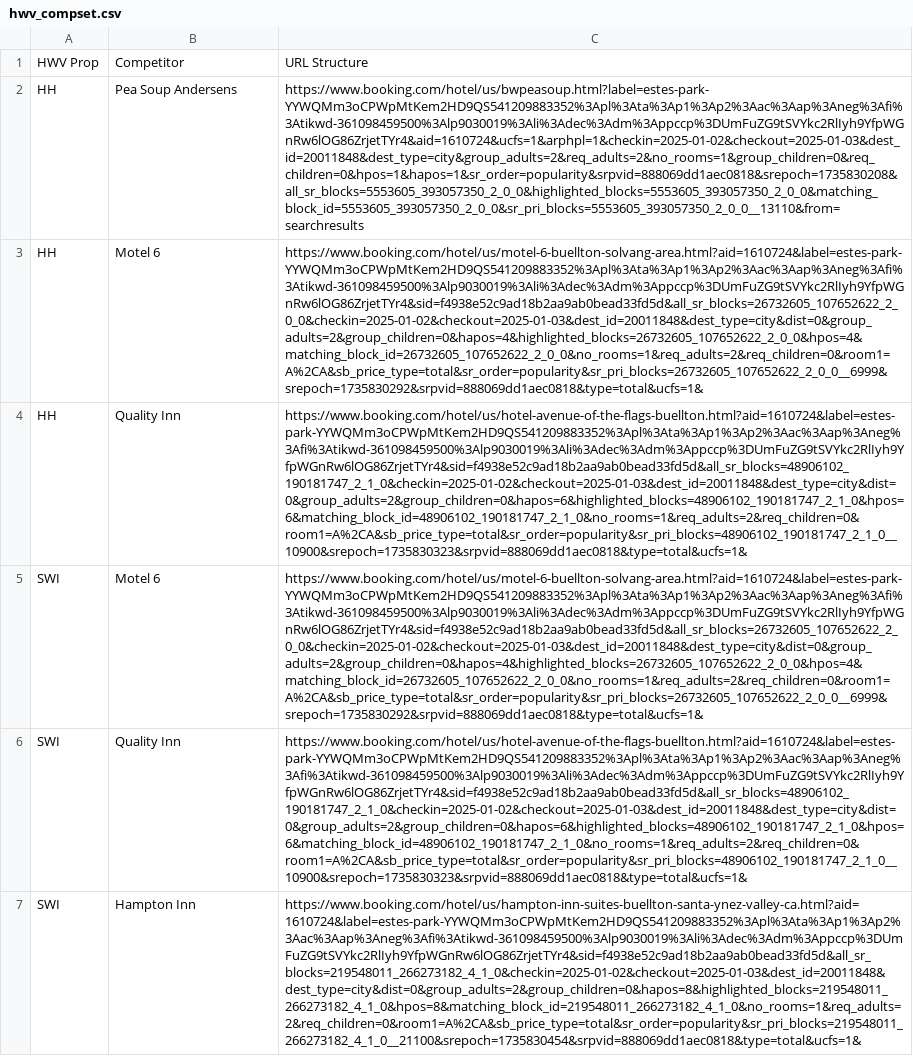
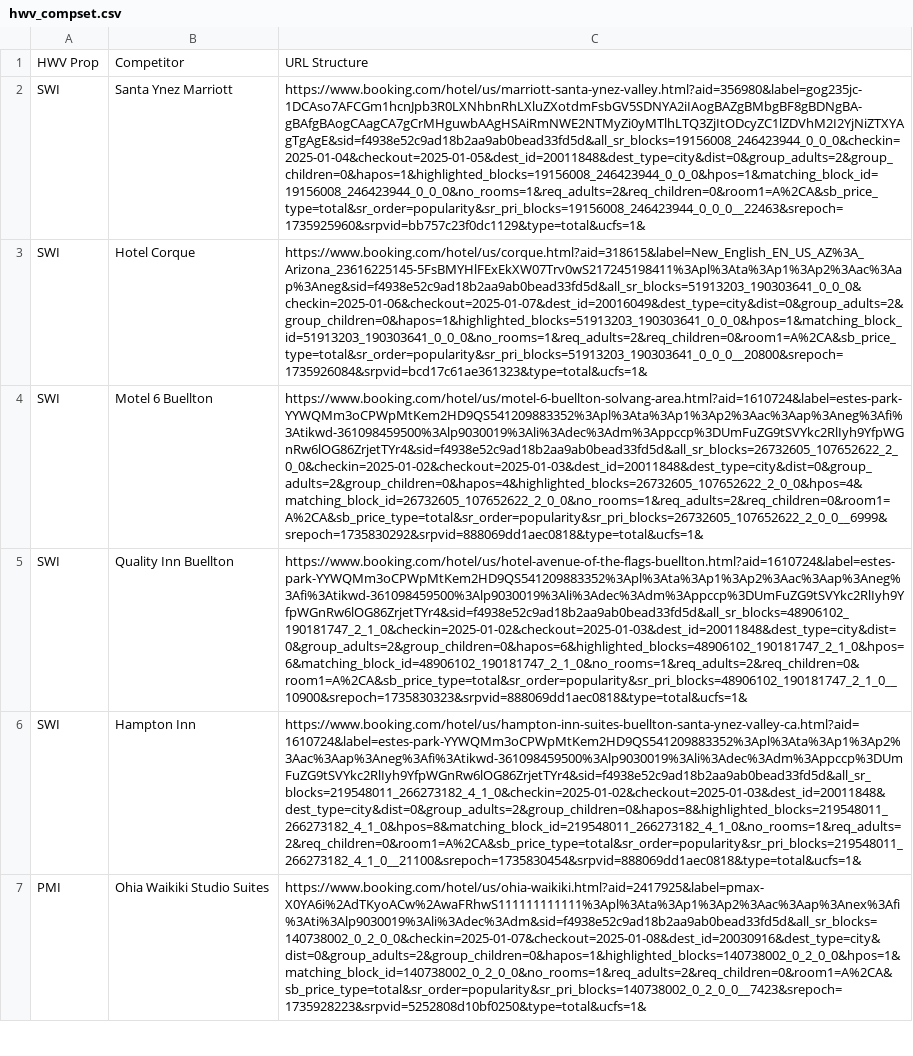
Before and after one commit to JoeyRussoniello/RedTailCodeBase, a CSV file: WebScrapers/HotelPricingPulls/hwv_compset.csv, drawn as a sheet; only a part is shown; removed rows and columns are numbered as before the commit, all else as after; the diff covers the shown part only; the diff names each change by its address in the sheet, - before the commit and + after, or states it on an @@ line.

Commit message:
Added Initialize_Compset functionality for quick surveys

```diff
--- a/WebScrapers/HotelPricingPulls/hwv_compset.csv
+++ b/WebScrapers/HotelPricingPulls/hwv_compset.csv
-row 2: HH | Pea Soup Andersens | https://www.booking.com/hotel/us/bwpeasoup.html?label=estes-park-YYWQMm3oCPWpMtKem2HD9QS541209883352%3Apl%3Ata%3Ap1%3Ap2%3Aac%3Aap%3Aneg%3Afi%3Atikwd-361098459500%3Alp9030019%3Ali%3Adec%3Adm%3Appccp%3DUmFuZG9tSVYkc2RlIyh9YfpWGnRw6lOG86ZrjetTYr4&aid=1610724&ucfs=1&arphpl=1&checkin=2025-01-02&checkout=2025-01-03&dest_id=20011848&dest_type=city&group_adults=2&req_adults=2&no_rooms=1&group_children=0&req_children=0&hpos=1&hapos=1&sr_order=popularity&srpvid=888069dd1aec0818&srepoch=1735830208&all_sr_blocks=5553605_393057350_2_0_0&highlighted_blocks=5553605_393057350_2_0_0&matching_block_id=5553605_393057350_2_0_0&sr_pri_blocks=5553605_393057350_2_0_0__13110&from=searchresults
-row 3: HH | Motel 6 | https://www.booking.com/hotel/us/motel-6-buellton-solvang-area.html?aid=1610724&label=estes-park-YYWQMm3oCPWpMtKem2HD9QS541209883352%3Apl%3Ata%3Ap1%3Ap2%3Aac%3Aap%3Aneg%3Afi%3Atikwd-361098459500%3Alp9030019%3Ali%3Adec%3Adm%3Appccp%3DUmFuZG9tSVYkc2RlIyh9YfpWGnRw6lOG86ZrjetTYr4&sid=f4938e52c9ad18b2aa9ab0bead33fd5d&all_sr_blocks=26732605_107652622_2_0_0&checkin=2025-01-02&checkout=2025-01-03&dest_id=20011848&dest_type=city&dist=0&group_adults=2&group_children=0&hapos=4&highlighted_blocks=26732605_107652622_2_0_0&hpos=4&matching_block_id=26732605_107652622_2_0_0&no_rooms=1&req_adults=2&req_children=0&room1=A%2CA&sb_price_type=total&sr_order=popularity&sr_pri_blocks=26732605_107652622_2_0_0__6999&srepoch=1735830292&srpvid=888069dd1aec0818&type=total&ucfs=1&
-row 4: HH | Quality Inn | https://www.booking.com/hotel/us/hotel-avenue-of-the-flags-buellton.html?aid=1610724&label=estes-park-YYWQMm3oCPWpMtKem2HD9QS541209883352%3Apl%3Ata%3Ap1%3Ap2%3Aac%3Aap%3Aneg%3Afi%3Atikwd-361098459500%3Alp9030019%3Ali%3Adec%3Adm%3Appccp%3DUmFuZG9tSVYkc2RlIyh9YfpWGnRw6lOG86ZrjetTYr4&sid=f4938e52c9ad18b2aa9ab0bead33fd5d&all_sr_blocks=48906102_190181747_2_1_0&checkin=2025-01-02&checkout=2025-01-03&dest_id=20011848&dest_type=city&dist=0&group_adults=2&group_children=0&hapos=6&highlighted_blocks=48906102_190181747_2_1_0&hpos=6&matching_block_id=48906102_190181747_2_1_0&no_rooms=1&req_adults=2&req_children=0&room1=A%2CA&sb_price_type=total&sr_order=popularity&sr_pri_blocks=48906102_190181747_2_1_0__10900&srepoch=1735830323&srpvid=888069dd1aec0818&type=total&ucfs=1&
+row 2: SWI | Santa Ynez Marriott | https://www.booking.com/hotel/us/marriott-santa-ynez-valley.html?aid=356980&label=gog235jc-1DCAso7AFCGm1hcnJpb3R0LXNhbnRhLXluZXotdmFsbGV5SDNYA2iIAogBAZgBMbgBF8gBDNgBA-gBAfgBAogCAagCA7gCrMHguwbAAgHSAiRmNWE2NTMyZi0yMTlhLTQ3ZjItODcyZC1lZDVhM2I2YjNiZTXYAgTgAgE&sid=f4938e52c9ad18b2aa9ab0bead33fd5d&all_sr_blocks=19156008_246423944_0_0_0&checkin=2025-01-04&checkout=2025-01-05&dest_id=20011848&dest_type=city&dist=0&group_adults=2&group_children=0&hapos=1&highlighted_blocks=19156008_246423944_0_0_0&hpos=1&matching_block_id=19156008_246423944_0_0_0&no_rooms=1&req_adults=2&req_children=0&room1=A%2CA&sb_price_type=total&sr_order=popularity&sr_pri_blocks=19156008_246423944_0_0_0__22463&srepoch=1735925960&srpvid=bb757c23f0dc1129&type=total&ucfs=1&
+row 3: SWI | Hotel Corque | https://www.booking.com/hotel/us/corque.html?aid=318615&label=New_English_EN_US_AZ%3A_Arizona_23616225145-5FsBMYHlFExEkXW07Trv0wS217245198411%3Apl%3Ata%3Ap1%3Ap2%3Aac%3Aap%3Aneg&sid=f4938e52c9ad18b2aa9ab0bead33fd5d&all_sr_blocks=51913203_190303641_0_0_0&checkin=2025-01-06&checkout=2025-01-07&dest_id=20016049&dest_type=city&dist=0&group_adults=2&group_children=0&hapos=1&highlighted_blocks=51913203_190303641_0_0_0&hpos=1&matching_block_id=51913203_190303641_0_0_0&no_rooms=1&req_adults=2&req_children=0&room1=A%2CA&sb_price_type=total&sr_order=popularity&sr_pri_blocks=51913203_190303641_0_0_0__20800&srepoch=1735926084&srpvid=bcd17c61ae361323&type=total&ucfs=1&
-B4: Motel 6
+B4: Motel 6 Buellton
-B5: Quality Inn
+B5: Quality Inn Buellton
+row 7: PMI | Ohia Waikiki Studio Suites | https://www.booking.com/hotel/us/ohia-waikiki.html?aid=2417925&label=pmax-X0YA6i%2AdTKyoACw%2AwaFRhwS111111111111%3Apl%3Ata%3Ap1%3Ap2%3Aac%3Aap%3Anex%3Afi%3Ati%3Alp9030019%3Ali%3Adec%3Adm&sid=f4938e52c9ad18b2aa9ab0bead33fd5d&all_sr_blocks=140738002_0_2_0_0&checkin=2025-01-07&checkout=2025-01-08&dest_id=20030916&dest_type=city&dist=0&group_adults=2&group_children=0&hapos=1&highlighted_blocks=140738002_0_2_0_0&hpos=1&matching_block_id=140738002_0_2_0_0&no_rooms=1&req_adults=2&req_children=0&room1=A%2CA&sb_price_type=total&sr_order=popularity&sr_pri_blocks=140738002_0_2_0_0__7423&srepoch=1735928223&srpvid=5252808d10bf0250&type=total&ucfs=1&
```
Also changed, not shown: 8 added rows elsewhere in this file, 26 other files.
